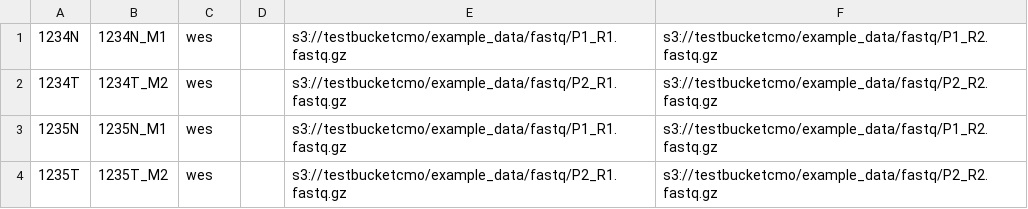
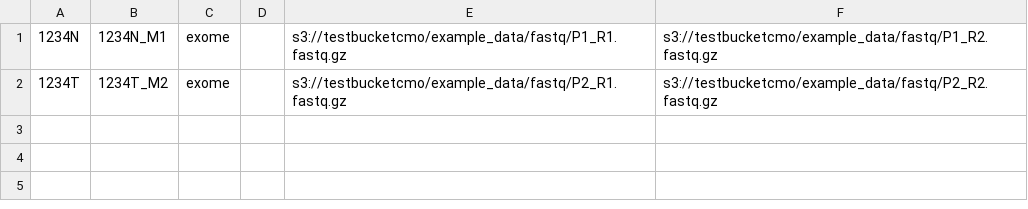
Before and after one commit to mskcc/tempo, a TSV file: test_inputs/aws/test_make_bam_and_qc.tsv, drawn as a sheet.

Commit message:
change test values, parametrize output filename and update README

```diff
--- a/test_inputs/aws/test_make_bam_and_qc.tsv
+++ b/test_inputs/aws/test_make_bam_and_qc.tsv
@@ -1,4 +1,2 @@
-1234N	1234N_M1	wes		s3://testbucketcmo/example_data/fastq/P1_R1.fastq.gz	s3://testbucketcmo/example_data/fastq/P1_R2.fastq.gz
-1234T	1234T_M2	wes		s3://testbucketcmo/example_data/fastq/P2_R1.fastq.gz	s3://testbucketcmo/example_data/fastq/P2_R2.fastq.gz
-1235N	1235N_M1	wes		s3://testbucketcmo/example_data/fastq/P1_R1.fastq.gz	s3://testbucketcmo/example_data/fastq/P1_R2.fastq.gz
-1235T	1235T_M2	wes		s3://testbucketcmo/example_data/fastq/P2_R1.fastq.gz	s3://testbucketcmo/example_data/fastq/P2_R2.fastq.gz
+1234N	1234N_M1	exome		s3://testbucketcmo/example_data/fastq/P1_R1.fastq.gz	s3://testbucketcmo/example_data/fastq/P1_R2.fastq.gz
+1234T	1234T_M2	exome		s3://testbucketcmo/example_data/fastq/P2_R1.fastq.gz	s3://testbucketcmo/example_data/fastq/P2_R2.fastq.gz
```
Also changed, not shown: test_inputs/lsf/test_make_bam_and_qc.tsv, 5 other files.
